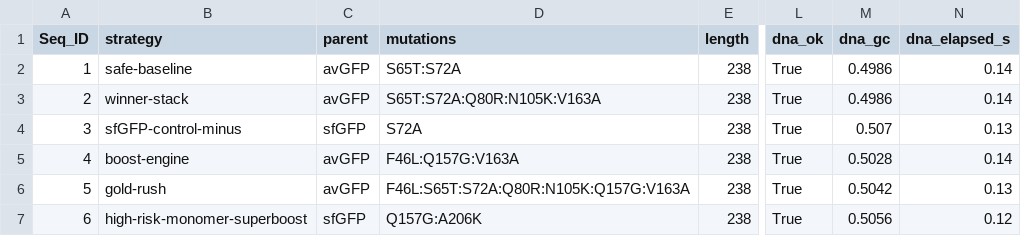
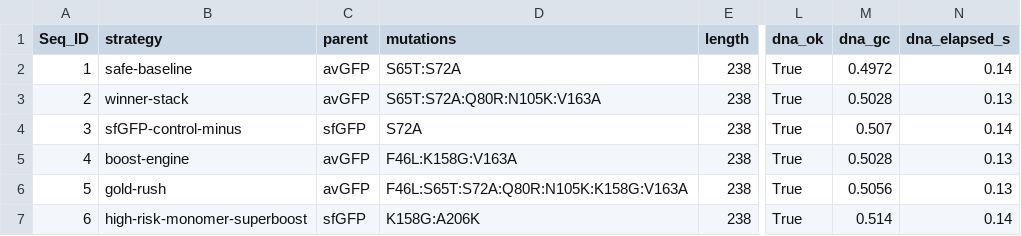
Before and after one commit to LynnChrisleetop/ProteinDesign, a CSV file: outputs/07_seed_check.csv, drawn as a sheet; only a part is shown, gaps mark what is left out; the diff names each change by its address in the sheet, - before the commit and + after, or states it on an @@ line.

```diff
--- a/outputs/07_seed_check.csv
+++ b/outputs/07_seed_check.csv
-M2 (dna_gc): 0.4986
+M2 (dna_gc): 0.4972
-M3 (dna_gc): 0.4986
+M3 (dna_gc): 0.5028
-N3 (dna_elapsed_s): 0.14
+N3 (dna_elapsed_s): 0.13
-N4 (dna_elapsed_s): 0.13
+N4 (dna_elapsed_s): 0.14
-D5 (mutations): F46L:Q157G:V163A
+D5 (mutations): F46L:K158G:V163A
-N5 (dna_elapsed_s): 0.14
+N5 (dna_elapsed_s): 0.13
-D6 (mutations): F46L:S65T:S72A:Q80R:N105K:Q157G:V163A
+D6 (mutations): F46L:S65T:S72A:Q80R:N105K:K158G:V163A
-M6 (dna_gc): 0.5042
+M6 (dna_gc): 0.5056
-D7 (mutations): Q157G:A206K
+D7 (mutations): K158G:A206K
-M7 (dna_gc): 0.5056
+M7 (dna_gc): 0.514
-N7 (dna_elapsed_s): 0.12
+N7 (dna_elapsed_s): 0.14
```
Also changed, not shown: outputs/07_seed_dna.csv, outputs/position_pool.csv, 19 other files.
